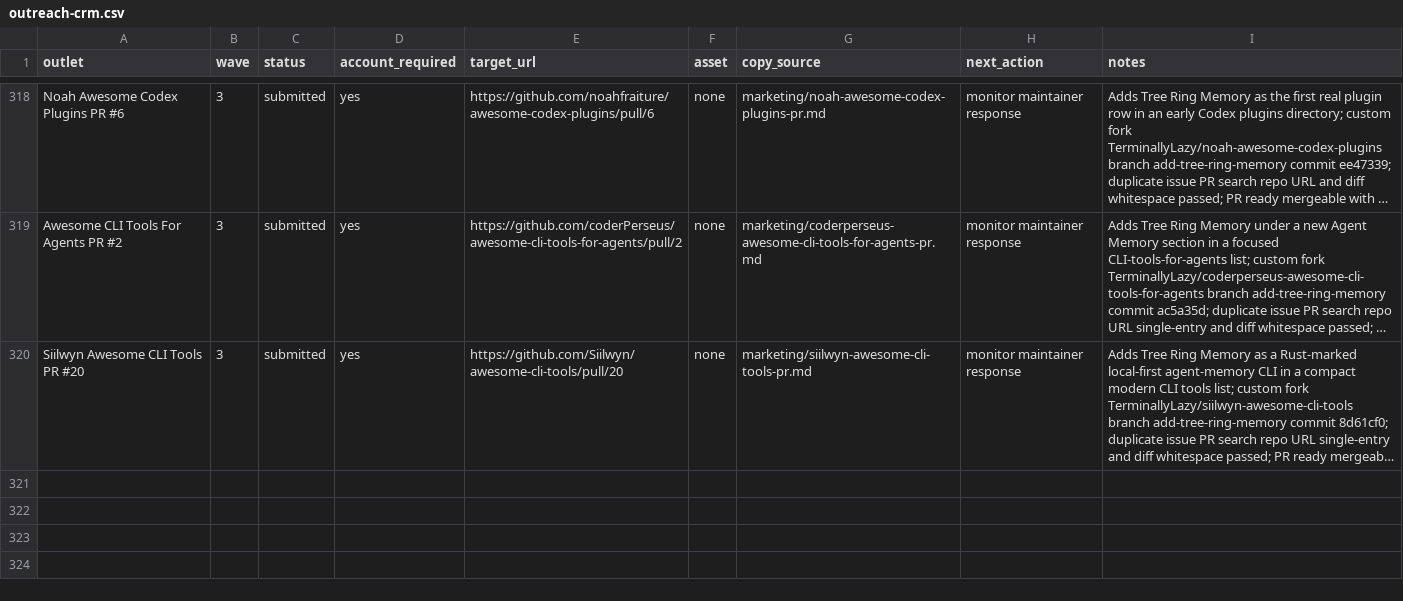
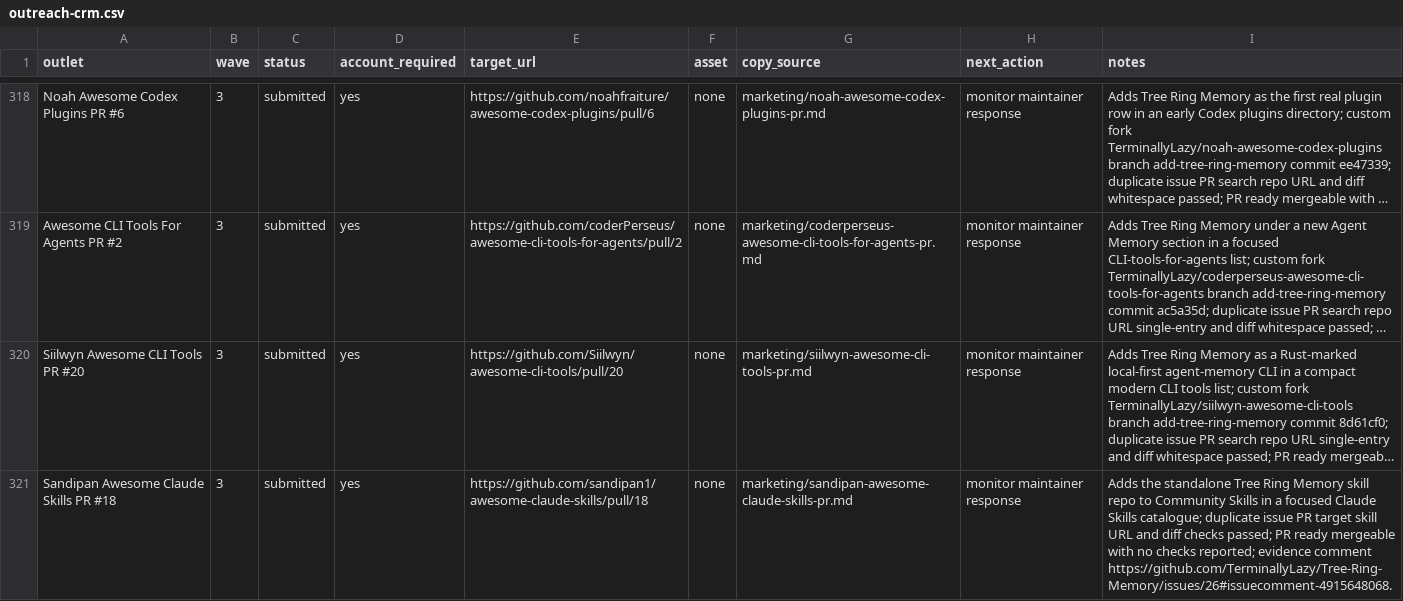
Before and after one commit to TerminallyLazy/Tree-Ring-Memory, a CSV file: marketing/outreach-crm.csv, drawn as a sheet; only a part is shown, gaps mark what is left out; long unchanged cells end in …; the diff names each change by its address in the sheet, - before the commit and + after, or states it on an @@ line.

```diff
--- a/marketing/outreach-crm.csv
+++ b/marketing/outreach-crm.csv
+row 321: Sandipan Awesome Claude Skills PR #18 | 3 | submitted | yes | https://github.com/sandipan1/awesome-claude-skills/pull/18 | none | marketing/sandipan-awesome-claude-skills-pr.md | monitor maintainer response | Adds the standalone Tree Ring Memory skill repo to Community Skills in a focused Claude Skills catalogue; duplicate issue PR target skill URL and diff checks passed; PR ready mergeable with no checks reported; evidence comment https://github.com/TerminallyLazy/Tree-Ring-Memory/issues/26#issuecomment-4915648068.
```
Also changed, not shown: marketing/submission-ledger.csv, 3 other files.
